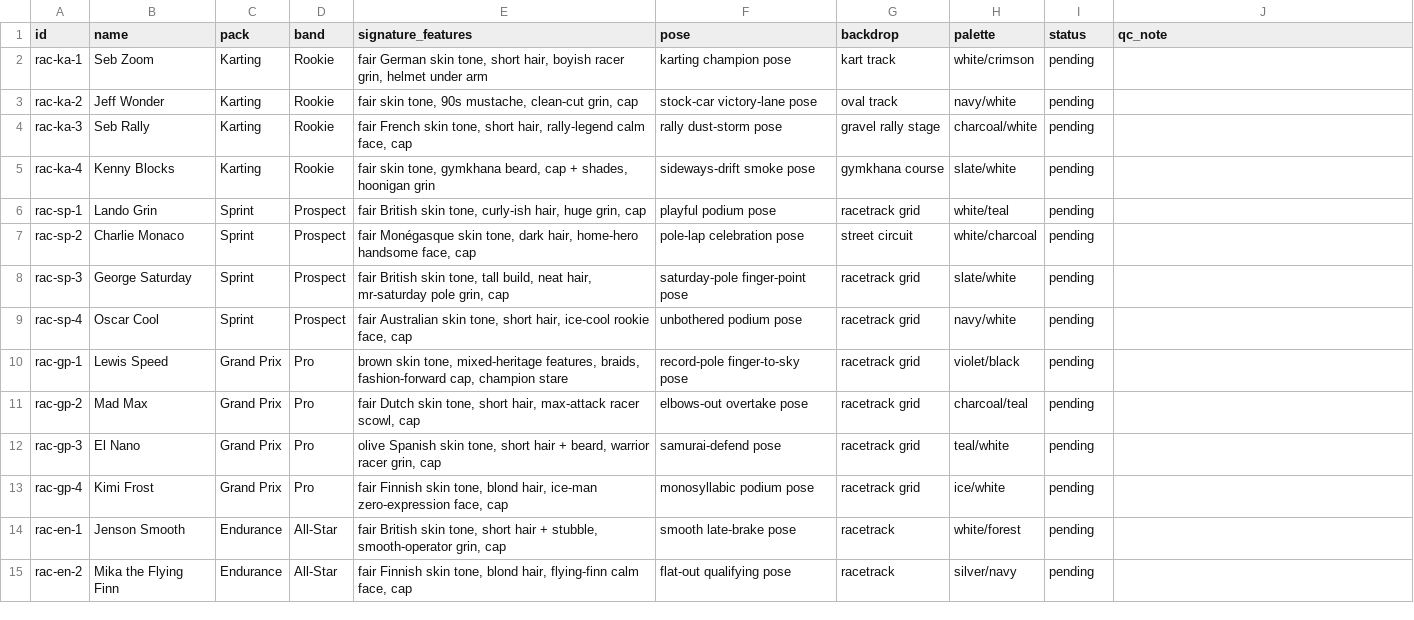
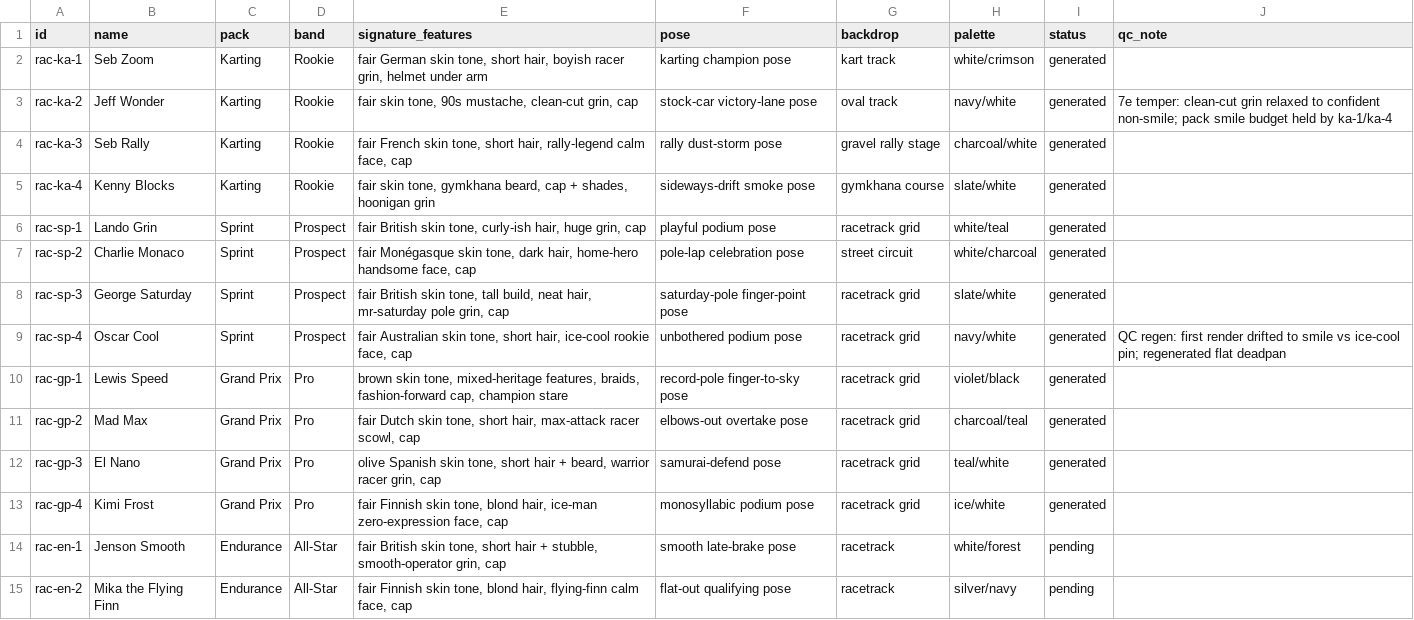
Before and after one commit to yelnurk123/sports-cards-factory, a CSV file: manifests/manifest-racing.csv, drawn as a sheet; only a part is shown.

Commit message:
laneC: karting pack (4 cards)

```diff
--- a/manifests/manifest-racing.csv
+++ b/manifests/manifest-racing.csv
@@ -1,14 +1,14 @@
 id,name,pack,band,signature_features,pose,backdrop,palette,status,qc_note
-rac-ka-1,Seb Zoom,Karting,Rookie,"fair German skin tone, short hair, boyish racer grin, helmet under arm",karting champion pose,kart track,white/crimson,pending,
-rac-ka-2,Jeff Wonder,Karting,Rookie,"fair skin tone, 90s mustache, clean-cut grin, cap",stock-car victory-lane pose,oval track,navy/white,pending,
-rac-ka-3,Seb Rally,Karting,Rookie,"fair French skin tone, short hair, rally-legend calm face, cap",rally dust-storm pose,gravel rally stage,charcoal/white,pending,
-rac-ka-4,Kenny Blocks,Karting,Rookie,"fair skin tone, gymkhana beard, cap + shades, hoonigan grin",sideways-drift smoke pose,gymkhana course,slate/white,pending,
-rac-sp-1,Lando Grin,Sprint,Prospect,"fair British skin tone, curly-ish hair, huge grin, cap",playful podium pose,racetrack grid,white/teal,pending,
-rac-sp-2,Charlie Monaco,Sprint,Prospect,"fair Monégasque skin tone, dark hair, home-hero handsome face, cap",pole-lap celebration pose,street circuit,white/charcoal,pending,
-rac-sp-3,George Saturday,Sprint,Prospect,"fair British skin tone, tall build, neat hair, mr-saturday pole grin, cap",saturday-pole finger-point pose,racetrack grid,slate/white,pending,
-rac-sp-4,Oscar Cool,Sprint,Prospect,"fair Australian skin tone, short hair, ice-cool rookie face, cap",unbothered podium pose,racetrack grid,navy/white,pending,
-rac-gp-1,Lewis Speed,Grand Prix,Pro,"brown skin tone, mixed-heritage features, braids, fashion-forward cap, champion stare",record-pole finger-to-sky pose,racetrack grid,violet/black,pending,
-rac-gp-2,Mad Max,Grand Prix,Pro,"fair Dutch skin tone, short hair, max-attack racer scowl, cap",elbows-out overtake pose,racetrack grid,charcoal/teal,pending,
-rac-gp-3,El Nano,Grand Prix,Pro,"olive Spanish skin tone, short hair + beard, warrior racer grin, cap",samurai-defend pose,racetrack grid,teal/white,pending,
-rac-gp-4,Kimi Frost,Grand Prix,Pro,"fair Finnish skin tone, blond hair, ice-man zero-expression face, cap",monosyllabic podium pose,racetrack grid,ice/white,pending,
+rac-ka-1,Seb Zoom,Karting,Rookie,"fair German skin tone, short hair, boyish racer grin, helmet under arm",karting champion pose,kart track,white/crimson,generated,
+rac-ka-2,Jeff Wonder,Karting,Rookie,"fair skin tone, 90s mustache, clean-cut grin, cap",stock-car victory-lane pose,oval track,navy/white,generated,7e temper: clean-cut grin relaxed to confident non-smile; pack smile budget held by ka-1/ka-4
+rac-ka-3,Seb Rally,Karting,Rookie,"fair French skin tone, short hair, rally-legend calm face, cap",rally dust-storm pose,gravel rally stage,charcoal/white,generated,
+rac-ka-4,Kenny Blocks,Karting,Rookie,"fair skin tone, gymkhana beard, cap + shades, hoonigan grin",sideways-drift smoke pose,gymkhana course,slate/white,generated,
+rac-sp-1,Lando Grin,Sprint,Prospect,"fair British skin tone, curly-ish hair, huge grin, cap",playful podium pose,racetrack grid,white/teal,generated,
+rac-sp-2,Charlie Monaco,Sprint,Prospect,"fair Monégasque skin tone, dark hair, home-hero handsome face, cap",pole-lap celebration pose,street circuit,white/charcoal,generated,
+rac-sp-3,George Saturday,Sprint,Prospect,"fair British skin tone, tall build, neat hair, mr-saturday pole grin, cap",saturday-pole finger-point pose,racetrack grid,slate/white,generated,
+rac-sp-4,Oscar Cool,Sprint,Prospect,"fair Australian skin tone, short hair, ice-cool rookie face, cap",unbothered podium pose,racetrack grid,navy/white,generated,QC regen: first render drifted to smile vs ice-cool pin; regenerated flat deadpan
+rac-gp-1,Lewis Speed,Grand Prix,Pro,"brown skin tone, mixed-heritage features, braids, fashion-forward cap, champion stare",record-pole finger-to-sky pose,racetrack grid,violet/black,generated,
+rac-gp-2,Mad Max,Grand Prix,Pro,"fair Dutch skin tone, short hair, max-attack racer scowl, cap",elbows-out overtake pose,racetrack grid,charcoal/teal,generated,
+rac-gp-3,El Nano,Grand Prix,Pro,"olive Spanish skin tone, short hair + beard, warrior racer grin, cap",samurai-defend pose,racetrack grid,teal/white,generated,
+rac-gp-4,Kimi Frost,Grand Prix,Pro,"fair Finnish skin tone, blond hair, ice-man zero-expression face, cap",monosyllabic podium pose,racetrack grid,ice/white,generated,
 rac-en-1,Jenson Smooth,Endurance,All-Star,"fair British skin tone, short hair + stubble, smooth-operator grin, cap",smooth late-brake pose,racetrack,white/forest,pending,
```
Also changed, not shown: 5 other files.
